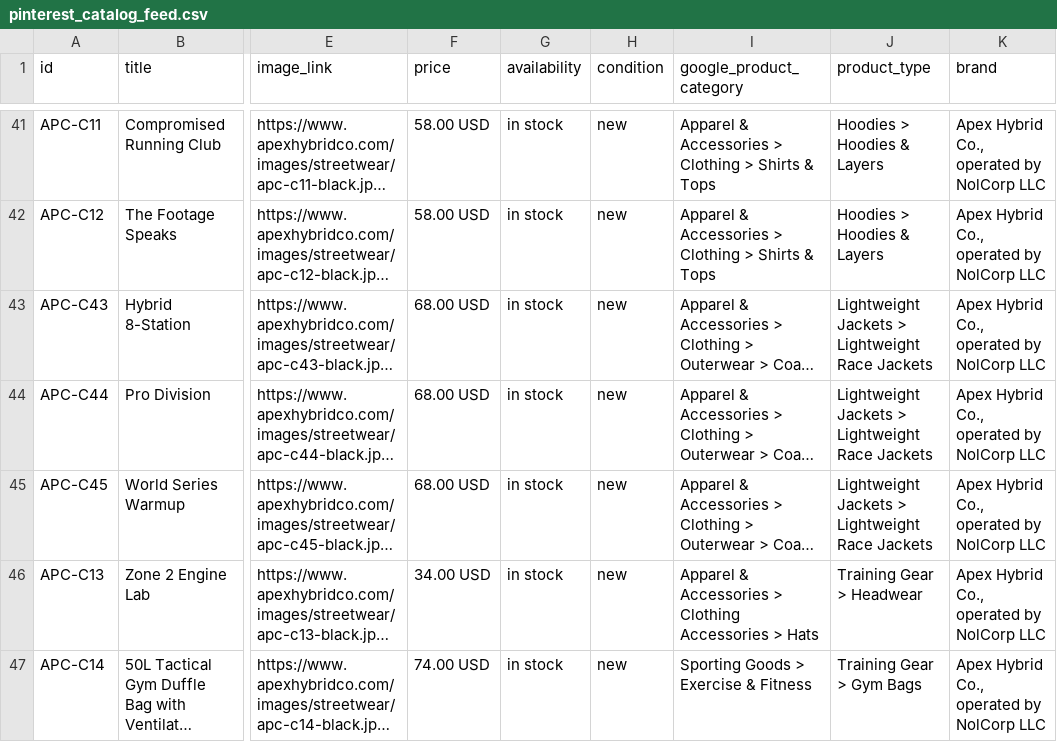
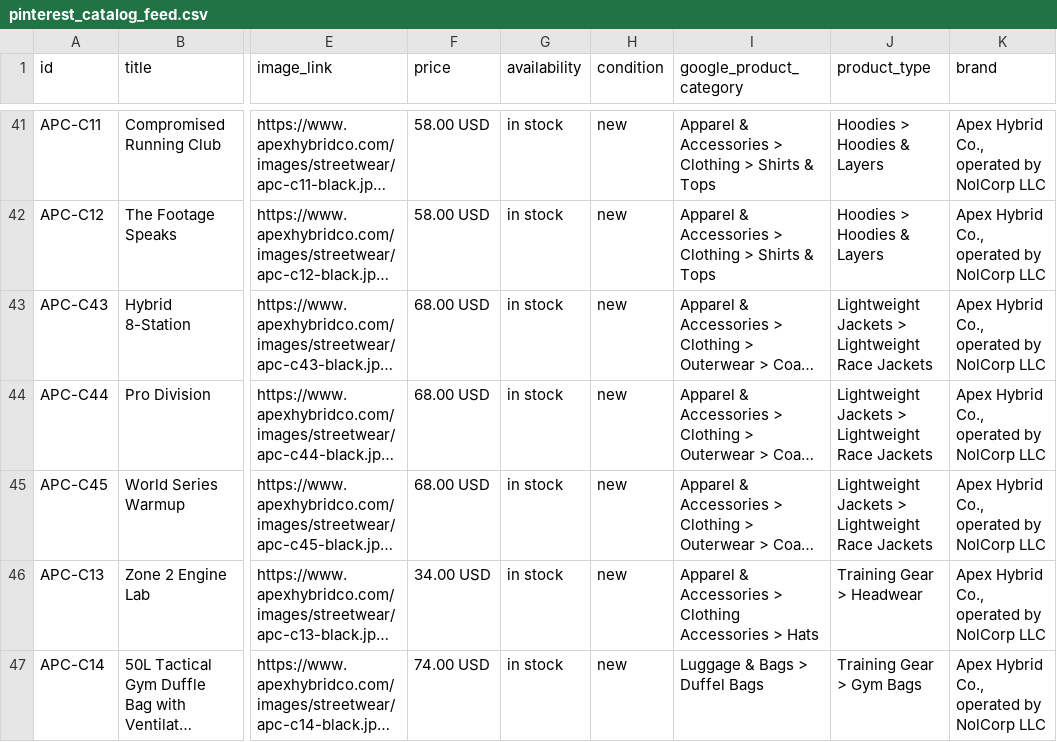
Before and after one commit to nolcorpllc-ux/apex-store, a CSV file: pinterest_catalog_feed.csv, drawn as a sheet; only a part is shown, gaps mark what is left out; long unchanged cells end in …; the diff names each change by its address in the sheet, - before the commit and + after, or states it on an @@ line.

```diff
--- a/pinterest_catalog_feed.csv
+++ b/pinterest_catalog_feed.csv
-I47 (google_product_category): Sporting Goods > Exercise & Fitness
+I47 (google_product_category): Luggage & Bags > Duffel Bags
```
Also changed, not shown: 3 other files.
